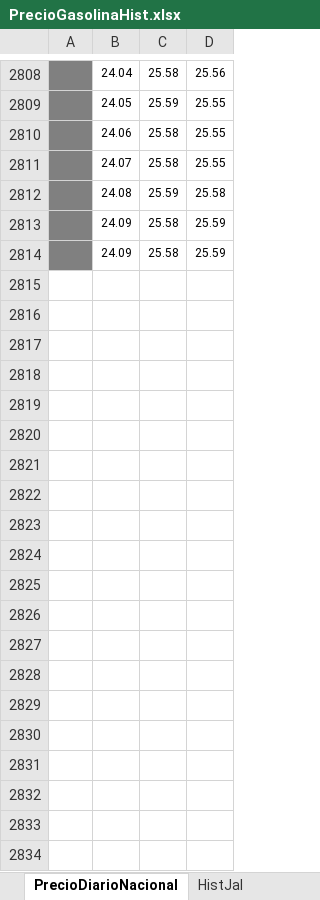
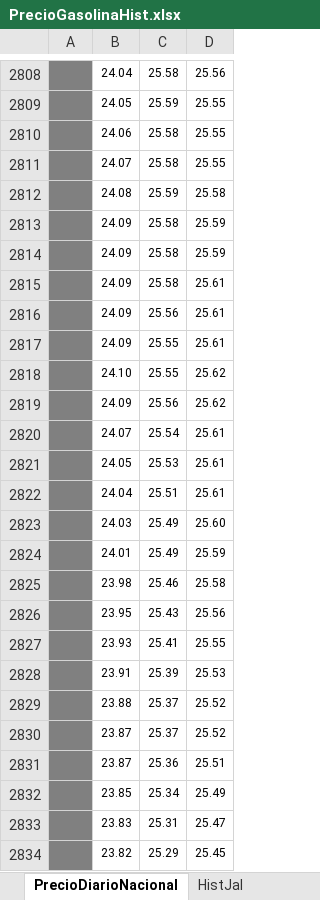
Before and after one commit to DIEEF-IIEG/SIE, an Excel workbook: PrecioGasolinaHist.xlsx, sheet PrecioDiarioNacional, drawn as a sheet; only a part is shown, gaps mark what is left out; values as stored, in another font and other column widths than the file's, no borders; charts and pictures not drawn; the diff covers the shown part only; the diff names each change by its address in the sheet, - before the commit and + after, or states it on an @@ line.

```diff
--- a/PrecioGasolinaHist.xlsx (sheet PrecioDiarioNacional)
+++ b/PrecioGasolinaHist.xlsx (sheet PrecioDiarioNacional)
+row 2815:  | 24.09 | 25.58 | 25.61
+row 2816:  | 24.09 | 25.56 | 25.61
+row 2817:  | 24.09 | 25.55 | 25.61
+row 2818:  | 24.10 | 25.55 | 25.62
+row 2819:  | 24.09 | 25.56 | 25.62
+row 2820:  | 24.07 | 25.54 | 25.61
+row 2821:  | 24.05 | 25.53 | 25.61
+row 2822:  | 24.04 | 25.51 | 25.61
+row 2823:  | 24.03 | 25.49 | 25.60
+row 2824:  | 24.01 | 25.49 | 25.59
+row 2825:  | 23.98 | 25.46 | 25.58
+row 2826:  | 23.95 | 25.43 | 25.56
+row 2827:  | 23.93 | 25.41 | 25.55
+row 2828:  | 23.91 | 25.39 | 25.53
+row 2829:  | 23.88 | 25.37 | 25.52
+row 2830:  | 23.87 | 25.37 | 25.52
+row 2831:  | 23.87 | 25.36 | 25.51
+row 2832:  | 23.85 | 25.34 | 25.49
+row 2833:  | 23.83 | 25.31 | 25.47
+row 2834:  | 23.82 | 25.29 | 25.45
```
Also changed, not shown: 10 added rows and 2 edited cells elsewhere in this sheet, sheet HistJal, HistINPC.xlsx, InflacionTabulado.xlsx, 1 other file.
